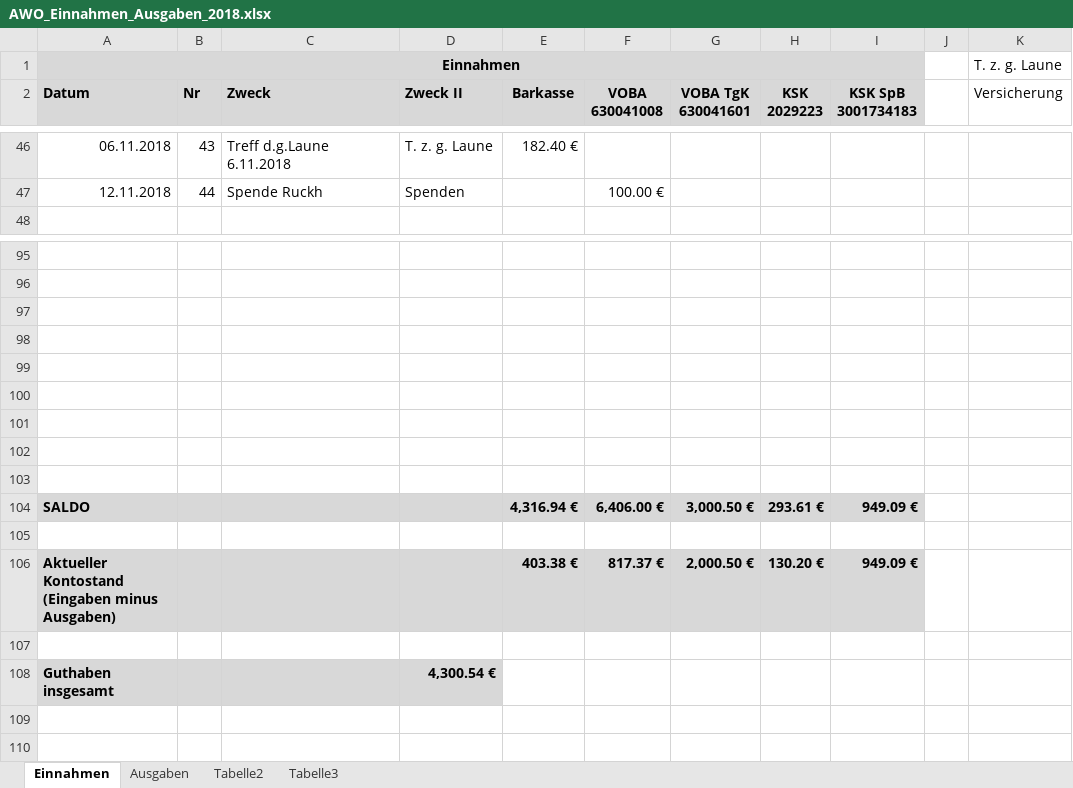
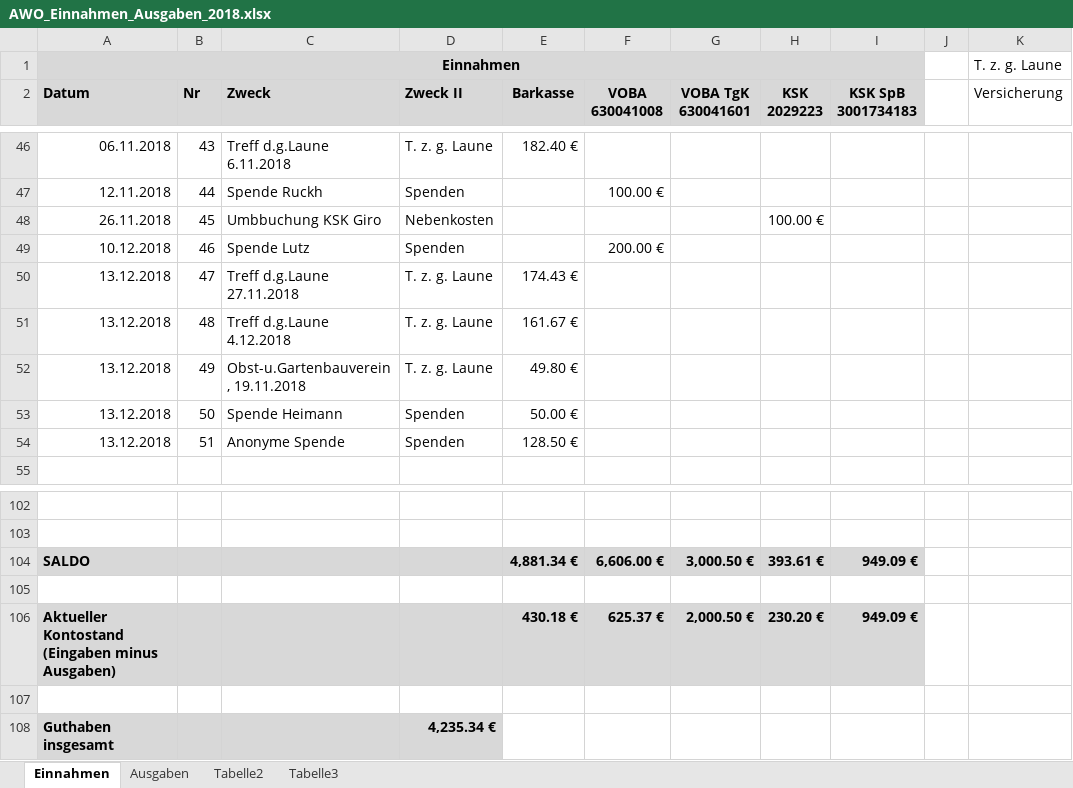
Before and after one commit to bwildner/AWO, an Excel workbook: AWO_Einnahmen_Ausgaben_2018.xlsx, sheet Einnahmen, drawn as a sheet; only a part is shown, gaps mark what is left out; values as stored, in another font and other column widths than the file's, no borders; conditional formats not drawn; removed rows and columns are numbered as before the commit, all else as after; the diff names each change by its address in the sheet, - before the commit and + after, or states it on an @@ line.

Commit message:
13.12.2018

```diff
--- a/AWO_Einnahmen_Ausgaben_2018.xlsx (sheet Einnahmen)
+++ b/AWO_Einnahmen_Ausgaben_2018.xlsx (sheet Einnahmen)
+row 48: 26.11.2018 | 45 | Umbbuchung KSK Giro | Nebenkosten |  |  |  | 100.00 €
+row 49: 10.12.2018 | 46 | Spende Lutz | Spenden |  | 200.00 €
+row 50: 13.12.2018 | 47 | Treff d.g.Laune 27.11.2018 | T. z. g. Laune | 174.43 €
+row 51: 13.12.2018 | 48 | Treff d.g.Laune 4.12.2018 | T. z. g. Laune | 161.67 €
+row 52: 13.12.2018 | 49 | Obst-u.Gartenbauverein , 19.11.2018 | T. z. g. Laune | 49.80 €
+row 53: 13.12.2018 | 50 | Spende Heimann | Spenden | 50.00 €
+row 54: 13.12.2018 | 51 | Anonyme Spende | Spenden | 128.50 €
+row 104: SALDO |  |  |  | 4,881.34 € | 6,606.00 € | 3,000.50 € | 393.61 € | 949.09 €
+row 106: Aktueller Kontostand (Eingaben minus Ausgaben) |  |  |  | 430.18 € | 625.37 € | 2,000.50 € | 230.20 € | 949.09 €
-row 99: (empty)
-row 100: (empty)
-row 101: (empty)
-row 102: (empty)
-row 103: (empty)
-row 104: SALDO |  |  |  | 4,316.94 € | 6,406.00 € | 3,000.50 € | 293.61 € | 949.09 €
-row 105: (empty)
-row 106: Aktueller Kontostand (Eingaben minus Ausgaben) |  |  |  | 403.38 € | 817.37 € | 2,000.50 € | 130.20 € | 949.09 €
-row 107: (empty)
-D108 (Zweck II): 4,300.54 €
+D108 (Zweck II): 4,235.34 €
```
Also changed, not shown: sheet Ausgaben.
